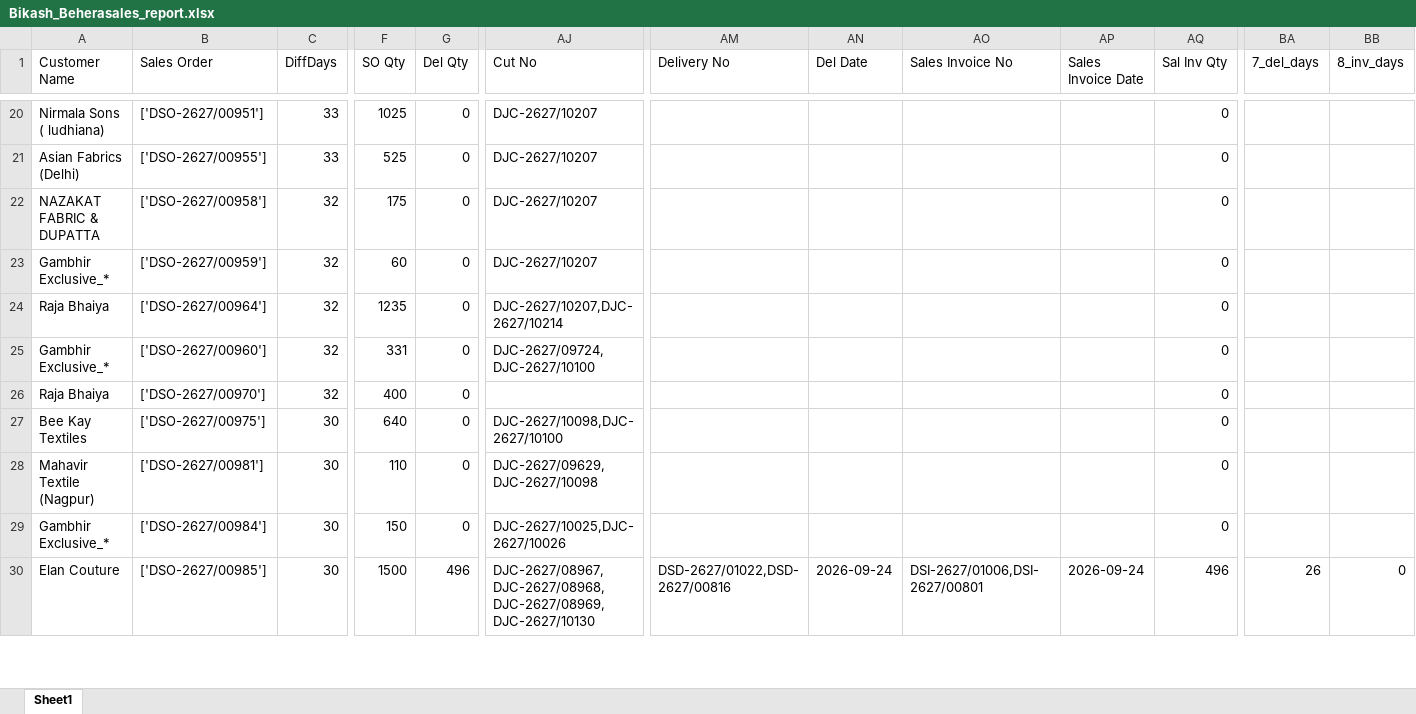
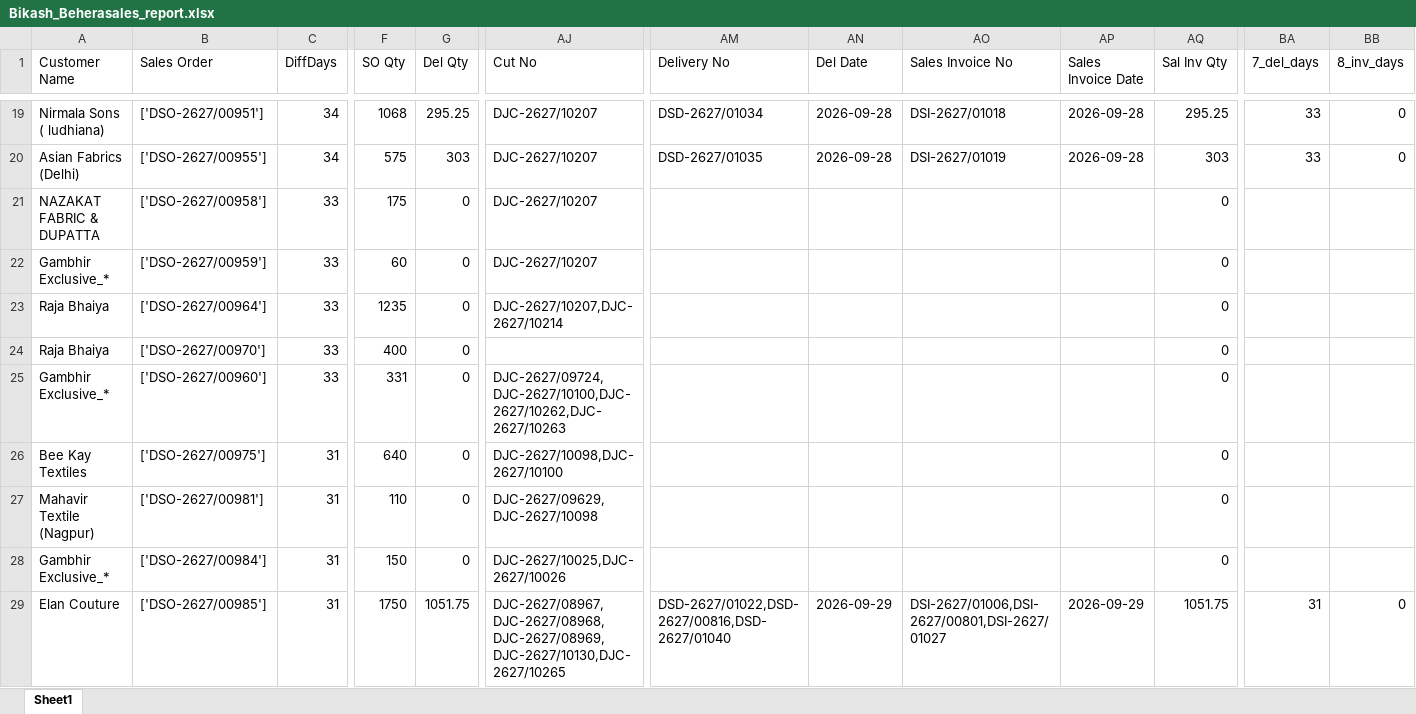
Before and after one commit to it-dineshpatil/gemini-bot, an Excel workbook: gemini bot - Copy (2)/whatsapp_bot - Copy/reports/Bikash_Beherasales_report.xlsx, sheet Sheet1, drawn as a sheet; only a part is shown, gaps mark what is left out; values as stored, in another font and other column widths than the file's, no borders; removed rows and columns are numbered as before the commit, all else as after; rows hold the shown columns only; the diff covers the shown part only; the diff names each change by its address in the sheet, - before the commit and + after, or states it on an @@ line.

```diff
--- a/gemini bot - Copy (2)/whatsapp_bot - Copy/reports/Bikash_Beherasales_report.xlsx (sheet Sheet1)
+++ b/gemini bot - Copy (2)/whatsapp_bot - Copy/reports/Bikash_Beherasales_report.xlsx (sheet Sheet1)
-C19:C20 (DiffDays): 33
+C19:C20 (DiffDays): 34
-F19 (SO Qty): 1025
+F19 (SO Qty): 1068
-G19 (Del Qty): 0
+G19 (Del Qty): 295.25
-AM19 (Delivery No): (empty)
+AM19 (Delivery No): DSD-2627/01034
-AN19:AN20 (Del Date): (empty)
+AN19:AN20 (Del Date): 2026-09-28
-AO19 (Sales Invoice No): (empty)
+AO19 (Sales Invoice No): DSI-2627/01018
-AP19:AP20 (Sales Invoice Date): (empty)
+AP19:AP20 (Sales Invoice Date): 2026-09-28
-AQ19 (Sal Inv Qty): 0
+AQ19 (Sal Inv Qty): 295.25
-BA19:BA20 (7_del_days): (empty)
+BA19:BA20 (7_del_days): 33
-BB19:BB20 (8_inv_days): (empty)
+BB19:BB20 (8_inv_days): 0
-F20 (SO Qty): 525
+F20 (SO Qty): 575
-G20 (Del Qty): 0
+G20 (Del Qty): 303
-AM20 (Delivery No): (empty)
+AM20 (Delivery No): DSD-2627/01035
-AO20 (Sales Invoice No): (empty)
+AO20 (Sales Invoice No): DSI-2627/01019
-AQ20 (Sal Inv Qty): 0
+AQ20 (Sal Inv Qty): 303
-C21:C23 (DiffDays): 32
+C21:C23 (DiffDays): 33
-row 25: Gambhir Exclusive_* | ['DSO-2627/00960'] | 32 | 331 | 0 | DJC-2627/09724,DJC-2627/10100 |  |  |  |  | 0
-C24 (DiffDays): 32
+C24 (DiffDays): 33
+row 25: Gambhir Exclusive_* | ['DSO-2627/00960'] | 33 | 331 | 0 | DJC-2627/09724,DJC-2627/10100,DJC-2627/10262,DJC-2627/10263 |  |  |  |  | 0
-C26:C29 (DiffDays): 30
+C26:C29 (DiffDays): 31
-F29 (SO Qty): 1500
+F29 (SO Qty): 1750
-G29 (Del Qty): 496
+G29 (Del Qty): 1051.75
-AJ29 (Cut No): DJC-2627/08967,DJC-2627/08968,DJC-2627/08969,DJC-2627/10130
+AJ29 (Cut No): DJC-2627/08967,DJC-2627/08968,DJC-2627/08969,DJC-2627/10130,DJC-2627/10265
-AM29 (Delivery No): DSD-2627/01022,DSD-2627/00816
+AM29 (Delivery No): DSD-2627/01022,DSD-2627/00816,DSD-2627/01040
-AN29 (Del Date): 2026-09-24
+AN29 (Del Date): 2026-09-29
-AO29 (Sales Invoice No): DSI-2627/01006,DSI-2627/00801
+AO29 (Sales Invoice No): DSI-2627/01006,DSI-2627/00801,DSI-2627/01027
-AP29 (Sales Invoice Date): 2026-09-24
+AP29 (Sales Invoice Date): 2026-09-29
-AQ29 (Sal Inv Qty): 496
+AQ29 (Sal Inv Qty): 1051.75
-BA29 (7_del_days): 26
+BA29 (7_del_days): 31
```
Also changed, not shown: 11 added rows, 7 removed rows and 209 edited cells elsewhere in this sheet, log.xlsx, 2 other files.
